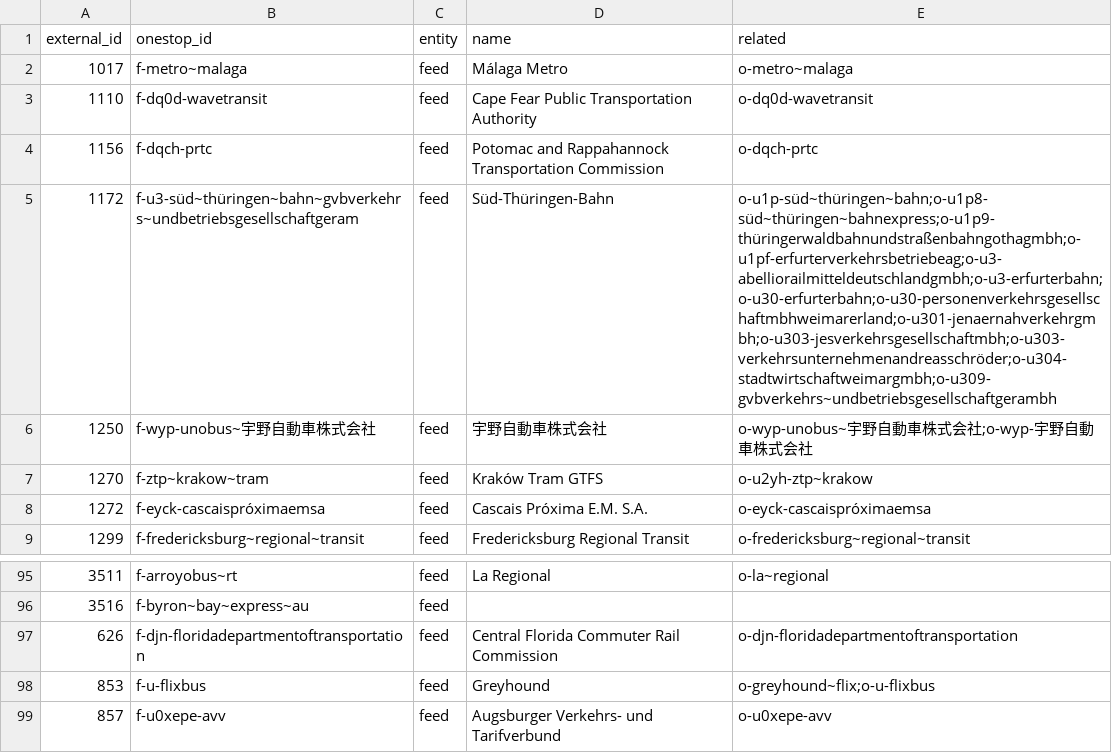
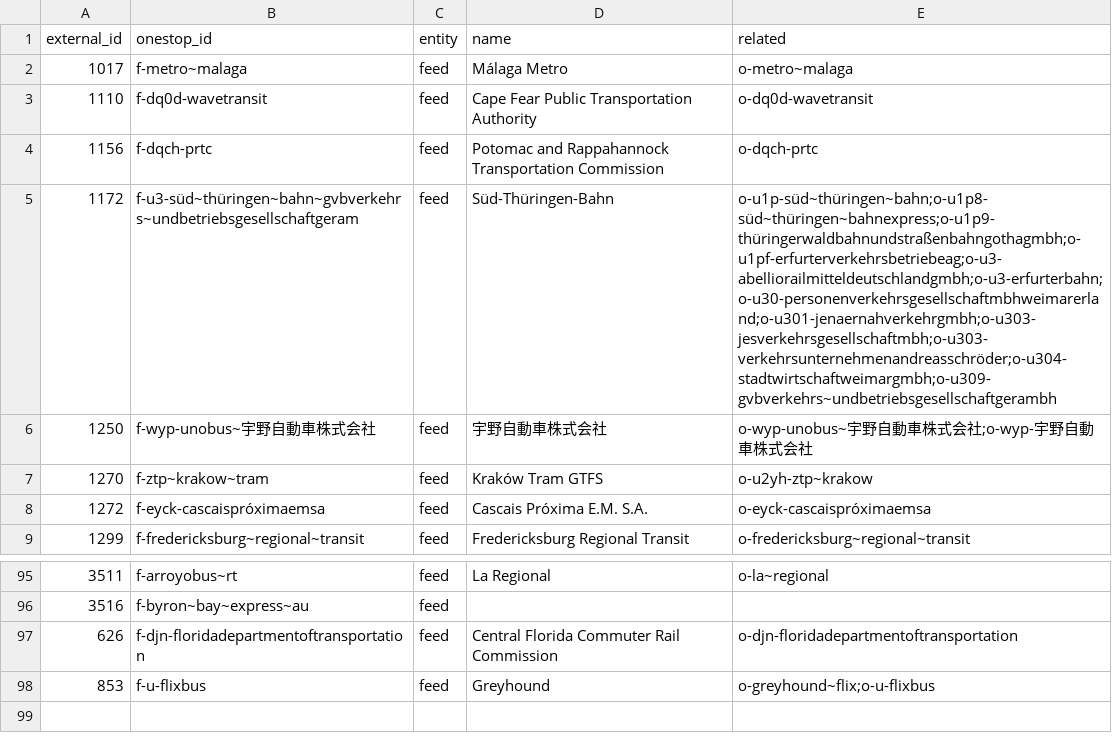
Before and after one commit to transitland/transitland-atlas, a CSV file: crosswalks/mobility-database.csv, drawn as a sheet; only a part is shown, gaps mark what is left out.

```diff
--- a/crosswalks/mobility-database.csv
+++ b/crosswalks/mobility-database.csv
@@ -4,3 +4,3 @@ external_id,onestop_id,entity,name,related
 1156,f-dqch-prtc,feed,Potomac and Rappahannock Transportation Commission,o-dqch-prtc
-1172,f-u3-süd~thüringen~bahn~gvbverkehrs~undbetriebsgesellschaftgeram,feed,Süd-Thüringen-Bahn,o-u1p-süd~thüringen~bahn;o-u1p8-süd~thüringen~bahnexpress;o-u1p9-thüringerwaldbahnundstraßenbahngothagmbh;o-u1pf-erfurterverkehrsbetriebeag;o-u3-abelliorailmitteldeutschlandgmbh;o-u3-erfurterbahn;o-u30-erfurterbahn;o-u30-personenverkehrsgesellschaftmbhweimarerland;o-u301-jenaernahverkehrgmbh;o-u303-jesverkehrsgesellschaftmbh;o-u303-verkehrsunternehmenandreasschröder;o-u304-stadtwirtschaftweimargmbh;o-u309-gvbverkehrs~undbetriebsgesellschaftgerambh
+1172,f-u3-süd~thüringen~bahn~gvbverkehrs~undbetriebsgesellschaftgeram,feed,Süd-Thüringen-Bahn,o-u1p-süd~thüringen~bahn;o-u1p8-süd~thüringen~bahnexpress;o-u1p9-thüringerwaldbahnundstraßenbahngothagmbh;o-u1pf-erfurterverkehrsbetriebeag;o-u3-abelliorailmitteldeutschlandgmbh;o-u3-erfurterbahn;o-u30-personenverkehrsgesellschaftmbhweimarerland;o-u301-jenaernahverkehrgmbh;o-u303-jesverkehrsgesellschaftmbh;o-u303-verkehrsunternehmenandreasschröder;o-u304-stadtwirtschaftweimargmbh;o-u309-gvbverkehrs~undbetriebsgesellschaftgerambh
 1250,f-wyp-unobus~宇野自動車株式会社,feed,宇野自動車株式会社,o-wyp-unobus~宇野自動車株式会社;o-wyp-宇野自動車株式会社
@@ -98,2 +98 @@ external_id,onestop_id,entity,name,related
 853,f-u-flixbus,feed,Greyhound,o-greyhound~flix;o-u-flixbus
-857,f-u0xepe-avv,feed,Augsburger Verkehrs- und Tarifverbund,o-u0xepe-avv
```
Also changed, not shown: crosswalks/odpt.csv, 1 other file.
